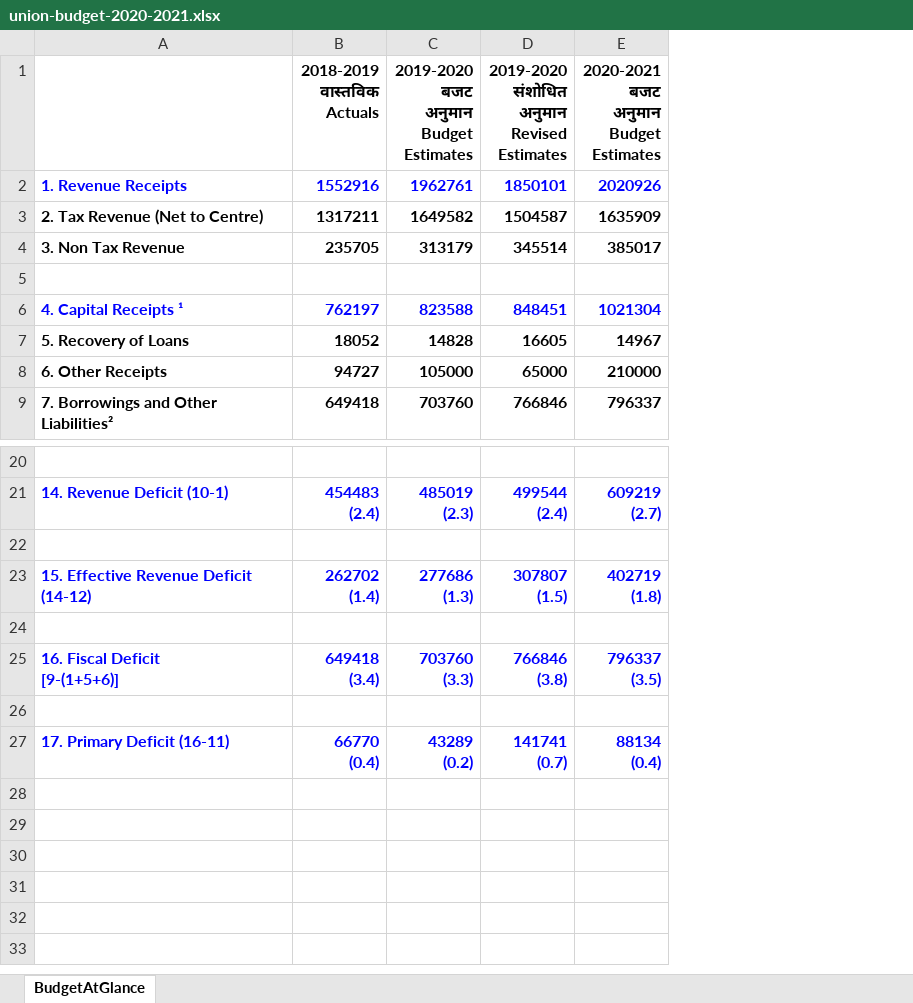
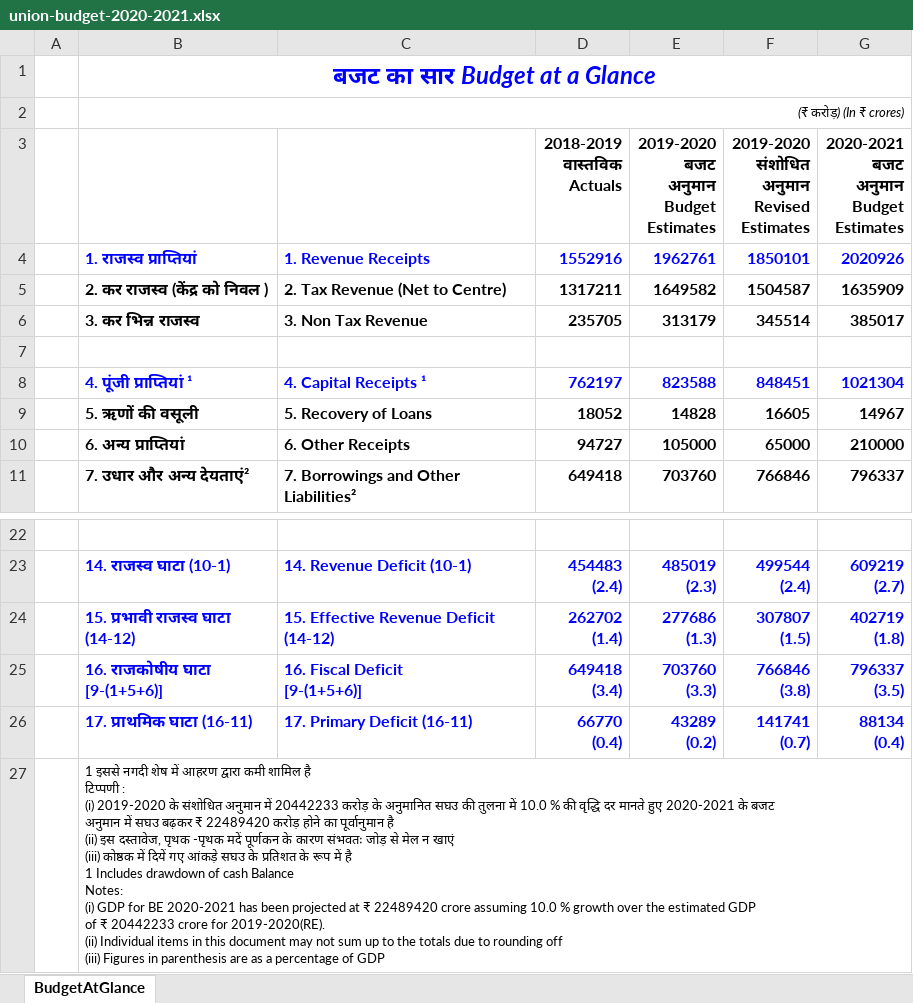
Before and after one commit to ujjawal234/bipp-datasets, an Excel workbook: projects/union-budget/data/raw/union-budget-2020-2021.xlsx, sheet BudgetAtGlance, drawn as a sheet; only a part is shown, gaps mark what is left out; values as stored, in another font and other column widths than the file's, no borders; removed rows and columns are numbered as before the commit, all else as after; ↵ is a line break in a cell; the diff names each change by its address in the sheet, - before the commit and + after, or states it on an @@ line.

```diff
--- a/projects/union-budget/data/raw/union-budget-2020-2021.xlsx (sheet BudgetAtGlance)
+++ b/projects/union-budget/data/raw/union-budget-2020-2021.xlsx (sheet BudgetAtGlance)
+column A, empty
+column B, rows 4-11: 1. राजस्व प्राप्तियां | 2. कर राजस्व (केंद्र को निवल ) | 3. कर भिन्न राजस्व |  | 4. पूंजी प्राप्तियां ¹ | 5. ऋणों की वसूली | 6. अन्य प्राप्तियां | 7. उधार और अन्य देयताएं²; row 23: 14. राजस्व घाटा (10-1); row 27: 1 इससे नगदी शेष में आहरण द्वारा कमी शामिल है ↵ टिप्पणी : ↵ (i) 2019-2020 के संशोधित अनुमान में 20442233 करोड़ के अनुमानित सघउ की तुलना में 10.0 % की वृद्धि दर मानते हुए 2020-2021 के बजट ↵ अनुमान में सघउ बढ़कर ₹ 22489420 करोड़ होने का पूर्वानुमान है ↵ (ii) इस दस्तावेज, पृथक -पृथक मदें पूर्णकन के कारण संभवतः जोड़ से मेल न खाएं ↵ (iii) कोष्ठक में दियें गए आंकड़े सघउ के प्रतिशत के रूप में है ↵ 1 Includes drawdown of cash Balance ↵ Notes: ↵ (i) GDP for BE 2020-2021 has been projected at ₹ 22489420 crore assuming 10.0 % growth over the estimated GDP ↵ of ₹ 20442233 crore for 2019-2020(RE). ↵ (ii) Individual items in this document may not sum up to the totals due to rounding off ↵ (iii) Figures in parenthesis are as a percentage of GDP
+row 1:  | बजट का सार Budget at a Glance
+row 2:  | (₹ करोड़) (In ₹ crores)
@@ row 23 moved to row 24: 15. प्रभावी राजस्व घाटा (14-12) @@
@@ row 27 moved to row 26: 17. प्राथमिक घाटा (16-11) @@
-row 24: (empty)
-row 26: (empty)
```
Also changed, not shown: projects/union-budget/data/raw/union-budget-2019-2020.xlsx, 3 other files.
